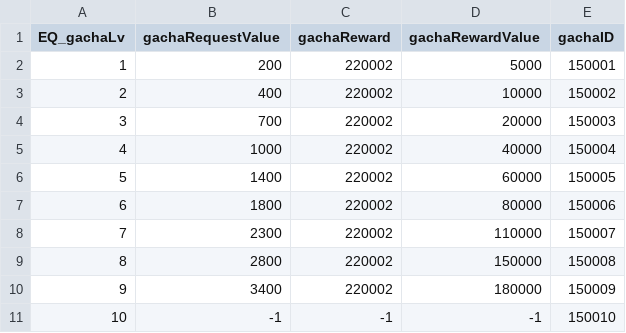
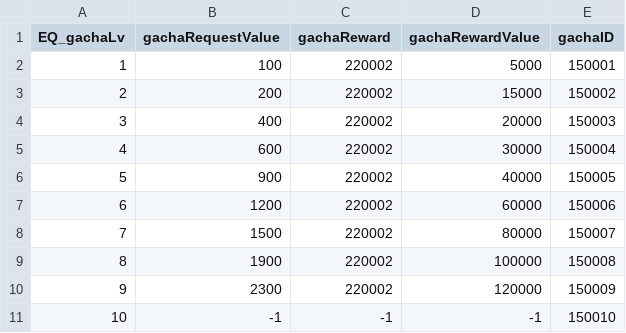
Before and after one commit to Kim-coding/SkillMaster, a CSV file: Assets/Resources/Table/GachaLevelTable.csv, drawn as a sheet.

Commit message:
뽑기레벨 CSV 조정

```diff
--- a/Assets/Resources/Table/GachaLevelTable.csv
+++ b/Assets/Resources/Table/GachaLevelTable.csv
@@ -1,11 +1,11 @@
 EQ_gachaLv,gachaRequestValue,gachaReward,gachaRewardValue,gachaID
-1,200,220002,5000,150001
-2,400,220002,10000,150002
-3,700,220002,20000,150003
-4,1000,220002,40000,150004
-5,1400,220002,60000,150005
-6,1800,220002,80000,150006
-7,2300,220002,110000,150007
-8,2800,220002,150000,150008
-9,3400,220002,180000,150009
+1,100,220002,5000,150001
+2,200,220002,15000,150002
+3,400,220002,20000,150003
+4,600,220002,30000,150004
+5,900,220002,40000,150005
+6,1200,220002,60000,150006
+7,1500,220002,80000,150007
+8,1900,220002,100000,150008
+9,2300,220002,120000,150009
 10,-1,-1,-1,150010
```
